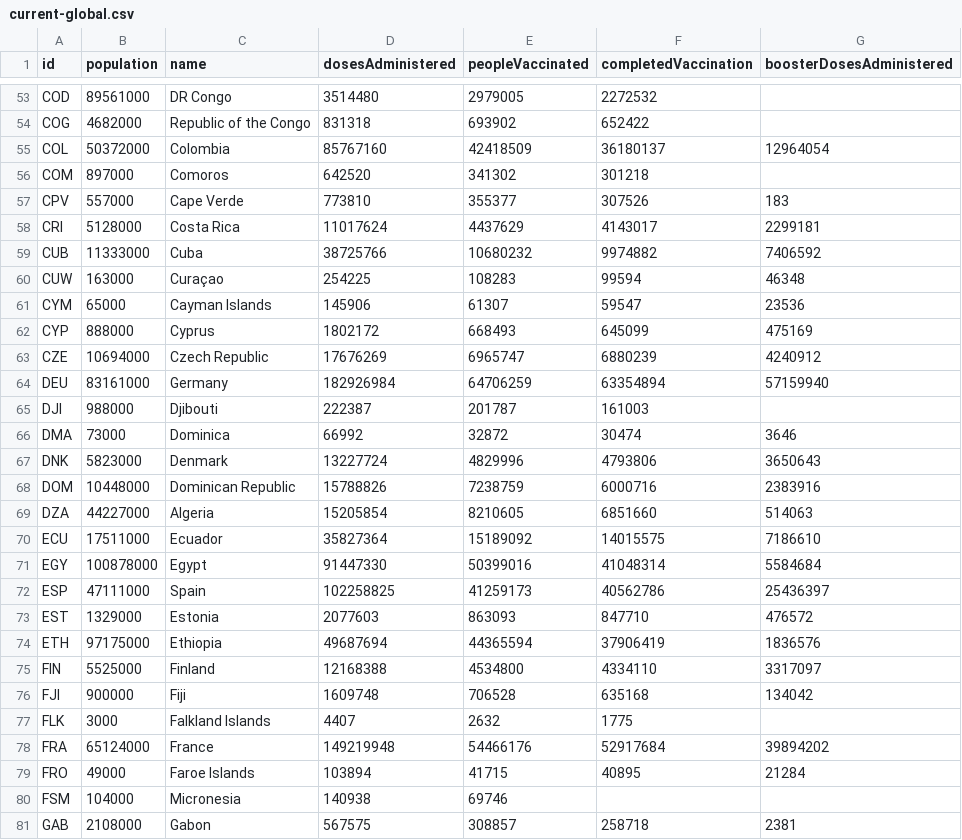
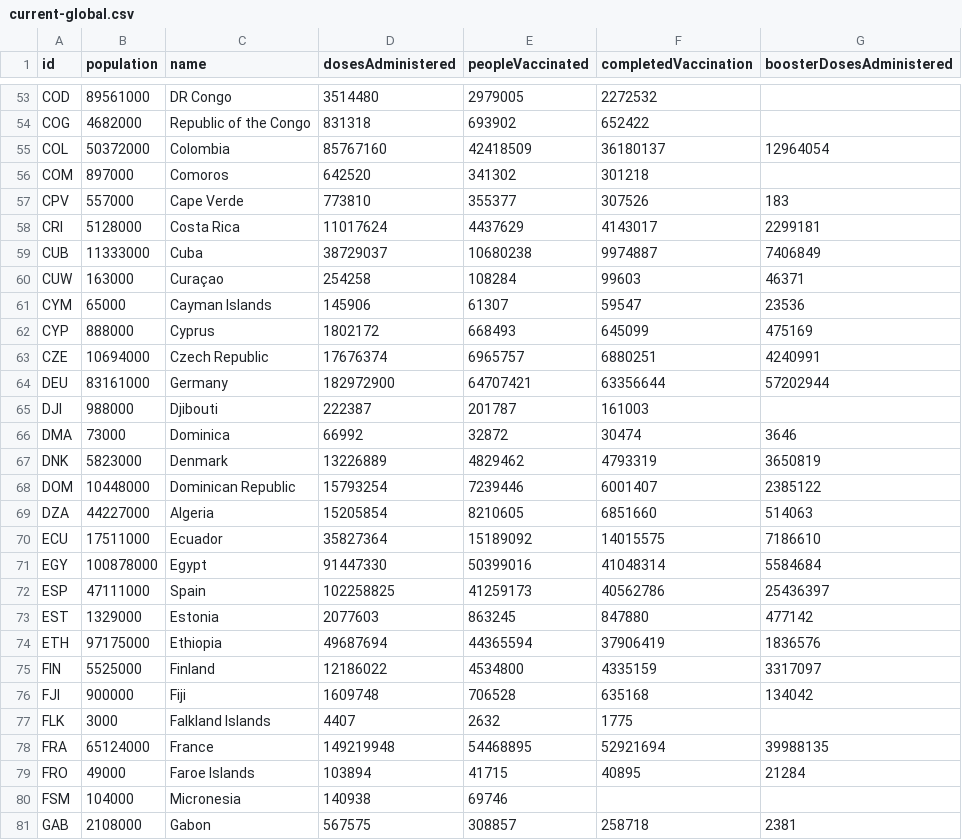
Before and after one commit to BloombergGraphics/covid-vaccine-tracker-data, a CSV file: data/current-global.csv, drawn as a sheet; only a part is shown, gaps mark what is left out; the diff covers the shown part only.

Commit message:
update data

```diff
--- a/data/current-global.csv
+++ b/data/current-global.csv
@@ -58,12 +58,12 @@ CPV,557000,Cape Verde,773810,355377,307526,183
 CRI,5128000,Costa Rica,11017624,4437629,4143017,2299181
-CUB,11333000,Cuba,38725766,10680232,9974882,7406592
-CUW,163000,Curaçao,254225,108283,99594,46348
+CUB,11333000,Cuba,38729037,10680238,9974887,7406849
+CUW,163000,Curaçao,254258,108284,99603,46371
 CYM,65000,Cayman Islands,145906,61307,59547,23536
 CYP,888000,Cyprus,1802172,668493,645099,475169
-CZE,10694000,Czech Republic,17676269,6965747,6880239,4240912
-DEU,83161000,Germany,182926984,64706259,63354894,57159940
+CZE,10694000,Czech Republic,17676374,6965757,6880251,4240991
+DEU,83161000,Germany,182972900,64707421,63356644,57202944
 DJI,988000,Djibouti,222387,201787,161003,
 DMA,73000,Dominica,66992,32872,30474,3646
-DNK,5823000,Denmark,13227724,4829996,4793806,3650643
-DOM,10448000,Dominican Republic,15788826,7238759,6000716,2383916
+DNK,5823000,Denmark,13226889,4829462,4793319,3650819
+DOM,10448000,Dominican Republic,15793254,7239446,6001407,2385122
 DZA,44227000,Algeria,15205854,8210605,6851660,514063
@@ -72,8 +72,8 @@ EGY,100878000,Egypt,91447330,50399016,41048314,5584684
 ESP,47111000,Spain,102258825,41259173,40562786,25436397
-EST,1329000,Estonia,2077603,863093,847710,476572
+EST,1329000,Estonia,2077603,863245,847880,477142
 ETH,97175000,Ethiopia,49687694,44365594,37906419,1836576
-FIN,5525000,Finland,12168388,4534800,4334110,3317097
+FIN,5525000,Finland,12186022,4534800,4335159,3317097
 FJI,900000,Fiji,1609748,706528,635168,134042
 FLK,3000,Falkland Islands,4407,2632,1775,
-FRA,65124000,France,149219948,54466176,52917684,39894202
+FRA,65124000,France,149219948,54468895,52921694,39988135
 FRO,49000,Faroe Islands,103894,41715,40895,21284
```
Also changed, not shown: 164 edited cells elsewhere in this file, 2 other files.
